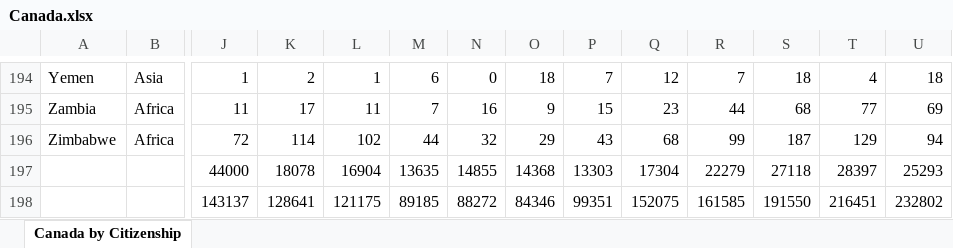
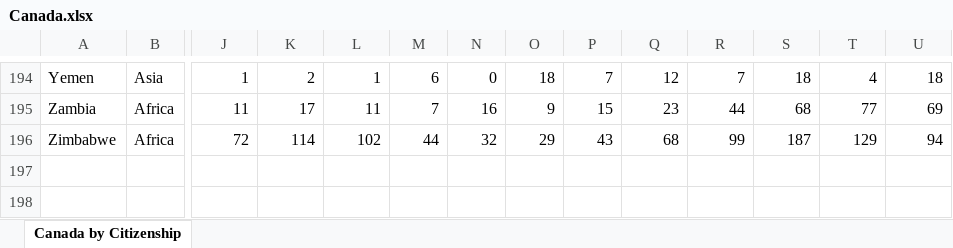
Before and after one commit to izamrosiawan/ss-code-semester-3, an Excel workbook: infrastruktur-dan-platform-untuk-sains-data/minggu-5/posttest-5/Canada.xlsx, sheet Canada by Citizenship, drawn as a sheet; only a part is shown, gaps mark what is left out; values as stored, in another font and other column widths than the file's, no borders; rows hold the shown columns only; the diff names each change by its address in the sheet, - before the commit and + after, or states it on an @@ line.

```diff
--- a/infrastruktur-dan-platform-untuk-sains-data/minggu-5/posttest-5/Canada.xlsx (sheet Canada by Citizenship)
+++ b/infrastruktur-dan-platform-untuk-sains-data/minggu-5/posttest-5/Canada.xlsx (sheet Canada by Citizenship)
-row 197:  |  | 44000 | 18078 | 16904 | 13635 | 14855 | 14368 | 13303 | 17304 | 22279 | 27118 | 28397 | 25293
-row 198:  |  | 143137 | 128641 | 121175 | 89185 | 88272 | 84346 | 99351 | 152075 | 161585 | 191550 | 216451 | 232802
```
Also changed, not shown: 5 other files.
